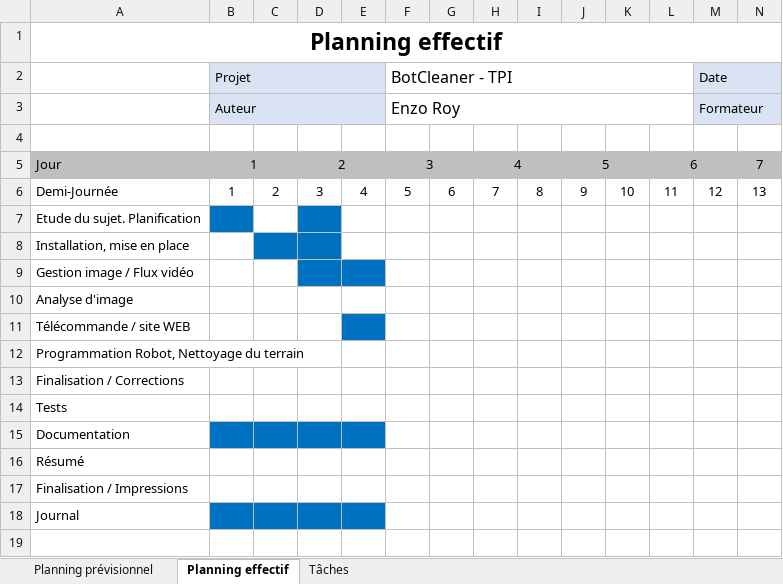
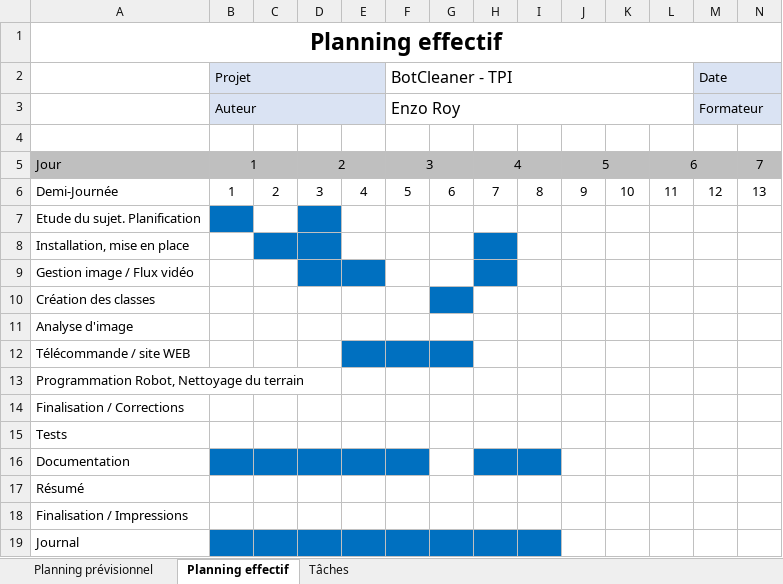
Before and after one commit to RoyEnzo/BotCleaner, an Excel workbook: Docs/EnzoRoy_Planning_Taches.xlsx, sheet Planning effectif, drawn as a sheet; only a part is shown; values as stored, in another font and other column widths than the file's, no borders; addresses are those after the commit; rows hold the shown columns only; the diff names each change by its address in the sheet, - before the commit and + after, or states it on an @@ line.

```diff
--- a/Docs/EnzoRoy_Planning_Taches.xlsx (sheet Planning effectif)
+++ b/Docs/EnzoRoy_Planning_Taches.xlsx (sheet Planning effectif)
-H8:H9 fill: none
+H8:H9 fill: #0070C0
+row 10: Création des classes
-F12:G12 fill: none
+F12:G12 fill: #0070C0
-F16 fill: none
+F16 fill: #0070C0
-H16:I16 fill: none
+H16:I16 fill: #0070C0
-F19:I19 fill: none
+F19:I19 fill: #0070C0
```
Also changed, not shown: sheet Tâches, sheet Planning prévisionnel, 6 other files.
